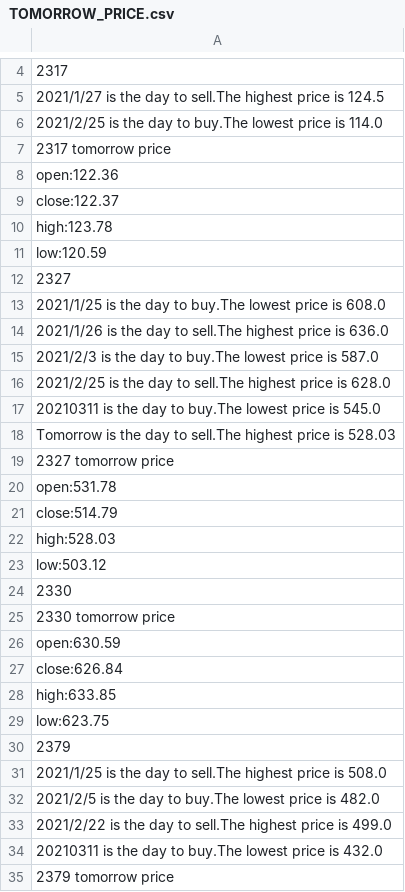
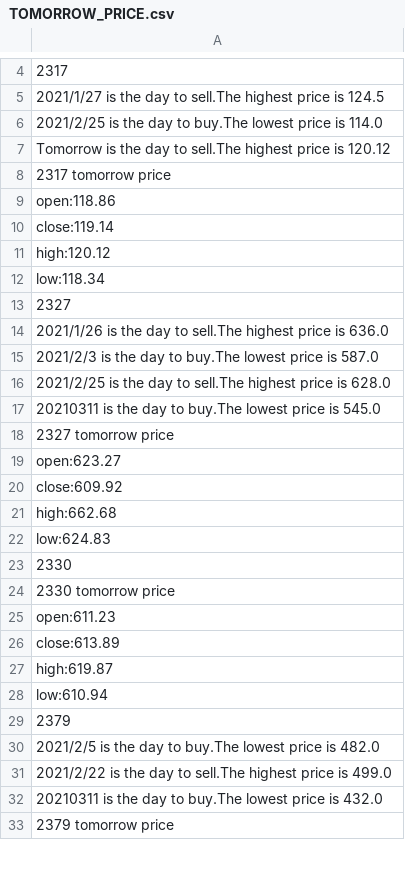
Before and after one commit to marktsao/stock_website, a CSV file: TOMORROW_PRICE.csv, drawn as a sheet; only a part is shown, gaps mark what is left out; removed rows and columns are numbered as before the commit, all else as after; the diff covers the shown part only; the diff names each change by its address in the sheet, - before the commit and + after, or states it on an @@ line.

```diff
--- a/TOMORROW_PRICE.csv
+++ b/TOMORROW_PRICE.csv
+row 7: Tomorrow is the day to sell.The highest price is 120.12
-A9: open:122.36
+A9: open:118.86
-A10: close:122.37
+A10: close:119.14
-A11: high:123.78
+A11: high:120.12
-A12: low:120.59
+A12: low:118.34
-row 13: 2021/1/25 is the day to buy.The lowest price is 608.0
-row 18: Tomorrow is the day to sell.The highest price is 528.03
-A19: open:531.78
+A19: open:623.27
-A20: close:514.79
+A20: close:609.92
-A21: high:528.03
+A21: high:662.68
-A22: low:503.12
+A22: low:624.83
-A25: open:630.59
+A25: open:611.23
-A26: close:626.84
+A26: close:613.89
-A27: high:633.85
+A27: high:619.87
-A28: low:623.75
+A28: low:610.94
-row 31: 2021/1/25 is the day to sell.The highest price is 508.0
```
Also changed, not shown: 2 removed rows and 16 edited cells elsewhere in this file, 1 other file.
